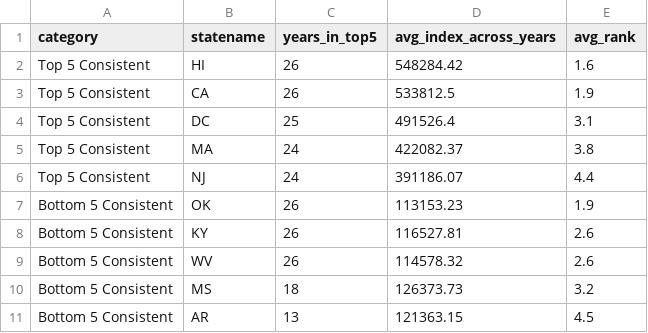
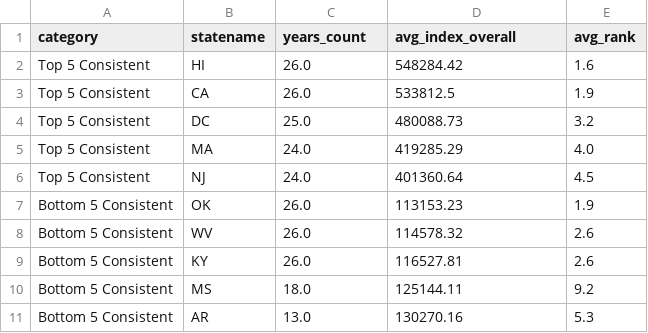
Before and after one commit to Qin717/Data-Analysis-Portfolio, a CSV file: housing-portfolio/reports/consistent_rankings_analysis.csv, drawn as a sheet.

```diff
--- a/housing-portfolio/reports/consistent_rankings_analysis.csv
+++ b/housing-portfolio/reports/consistent_rankings_analysis.csv
@@ -1,11 +1,11 @@
-category,statename,years_in_top5,avg_index_across_years,avg_rank
-Top 5 Consistent,HI,26,548284.42,1.6
-Top 5 Consistent,CA,26,533812.5,1.9
-Top 5 Consistent,DC,25,491526.4,3.1
-Top 5 Consistent,MA,24,422082.37,3.8
-Top 5 Consistent,NJ,24,391186.07,4.4
-Bottom 5 Consistent,OK,26,113153.23,1.9
-Bottom 5 Consistent,KY,26,116527.81,2.6
-Bottom 5 Consistent,WV,26,114578.32,2.6
-Bottom 5 Consistent,MS,18,126373.73,3.2
-Bottom 5 Consistent,AR,13,121363.15,4.5
+category,statename,years_count,avg_index_overall,avg_rank
+Top 5 Consistent,HI,26.0,548284.42,1.6
+Top 5 Consistent,CA,26.0,533812.5,1.9
+Top 5 Consistent,DC,25.0,480088.73,3.2
+Top 5 Consistent,MA,24.0,419285.29,4.0
+Top 5 Consistent,NJ,24.0,401360.64,4.5
+Bottom 5 Consistent,OK,26.0,113153.23,1.9
+Bottom 5 Consistent,WV,26.0,114578.32,2.6
+Bottom 5 Consistent,KY,26.0,116527.81,2.6
+Bottom 5 Consistent,MS,18.0,125144.11,9.2
+Bottom 5 Consistent,AR,13.0,130270.16,5.3
```
Also changed, not shown: 3 other files.
